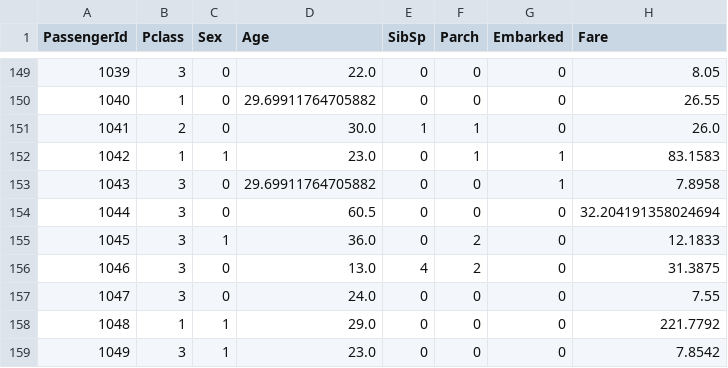
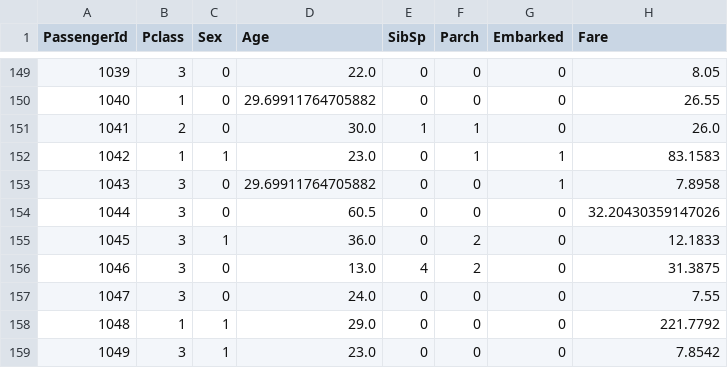
Before and after one commit to jarneamerlinck/mlops-2, a CSV file: data/preprocessed/test_preprocessed.csv, drawn as a sheet; only a part is shown, gaps mark what is left out.

```diff
--- a/data/preprocessed/test_preprocessed.csv
+++ b/data/preprocessed/test_preprocessed.csv
@@ -153,3 +153,3 @@ PassengerId,Pclass,Sex,Age,SibSp,Parch,Embarked,Fare
 1043,3,0,29.69911764705882,0,0,1,7.8958
-1044,3,0,60.5,0,0,0,32.204191358024694
+1044,3,0,60.5,0,0,0,32.20430359147026
 1045,3,1,36.0,0,2,0,12.1833
```
Also changed, not shown: data/preprocessed/train_preprocessed.csv.
